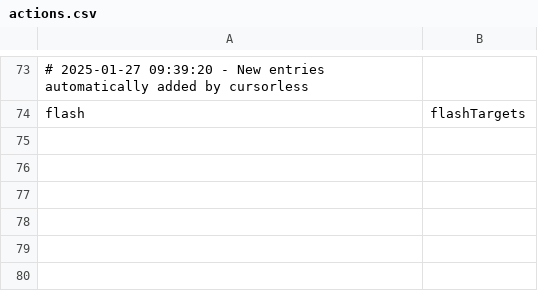
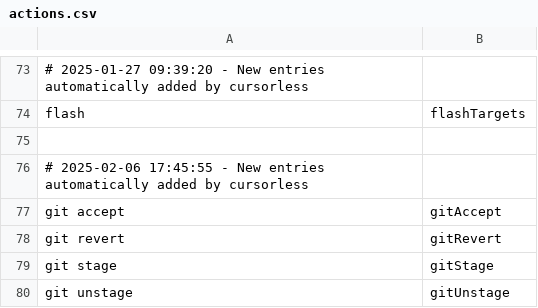
Before and after one commit to chromalchemy/talon, a CSV file: cursorless-settings/actions.csv, drawn as a sheet; only a part is shown, gaps mark what is left out; the diff names each change by its address in the sheet, - before the commit and + after, or states it on an @@ line.

Commit message:
new cursorless actions

```diff
--- a/cursorless-settings/actions.csv
+++ b/cursorless-settings/actions.csv
+row 75: (empty)
+row 76: # 2025-02-06 17:45:55 - New entries automatically added by cursorless
+row 77: git accept | gitAccept
+row 78: git revert | gitRevert
+row 79: git stage | gitStage
+row 80: git unstage | gitUnstage
```
